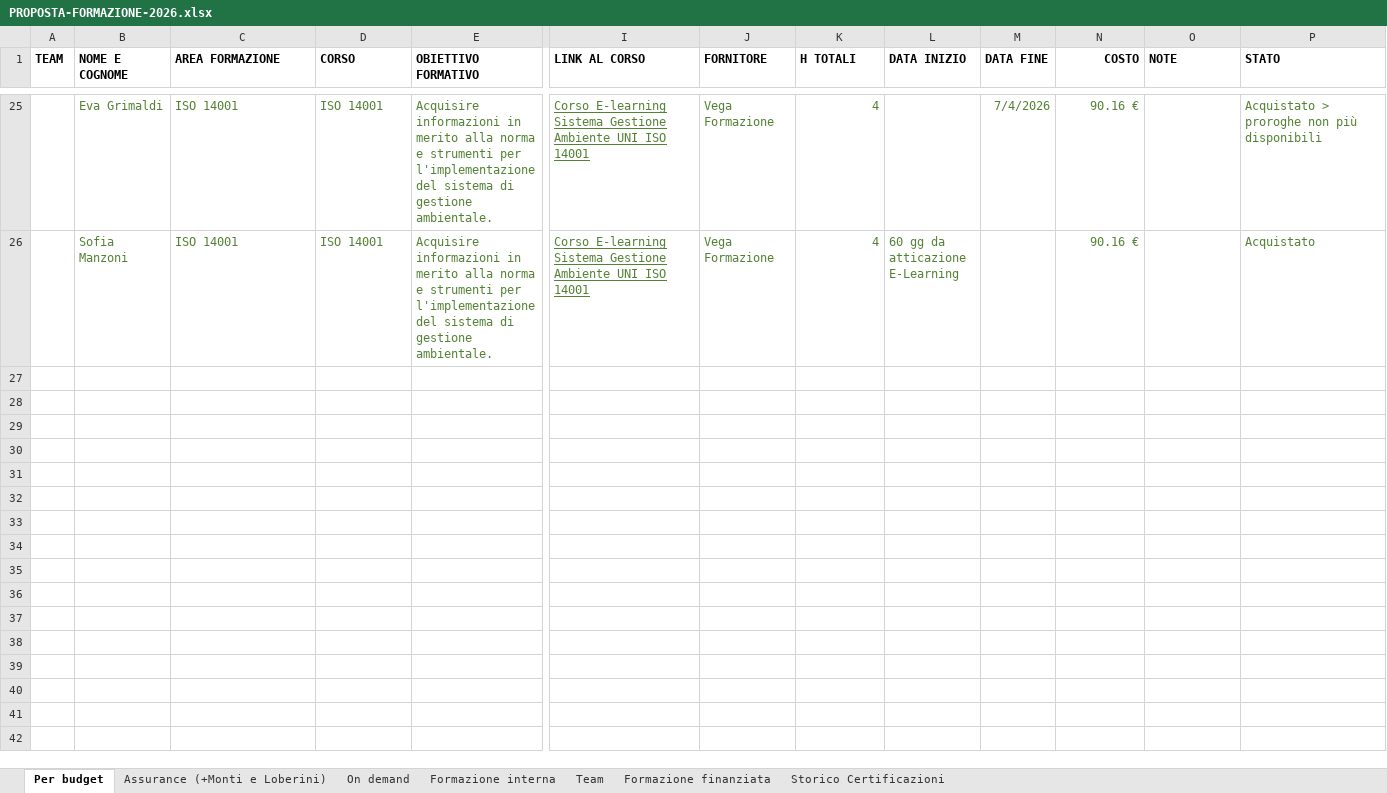
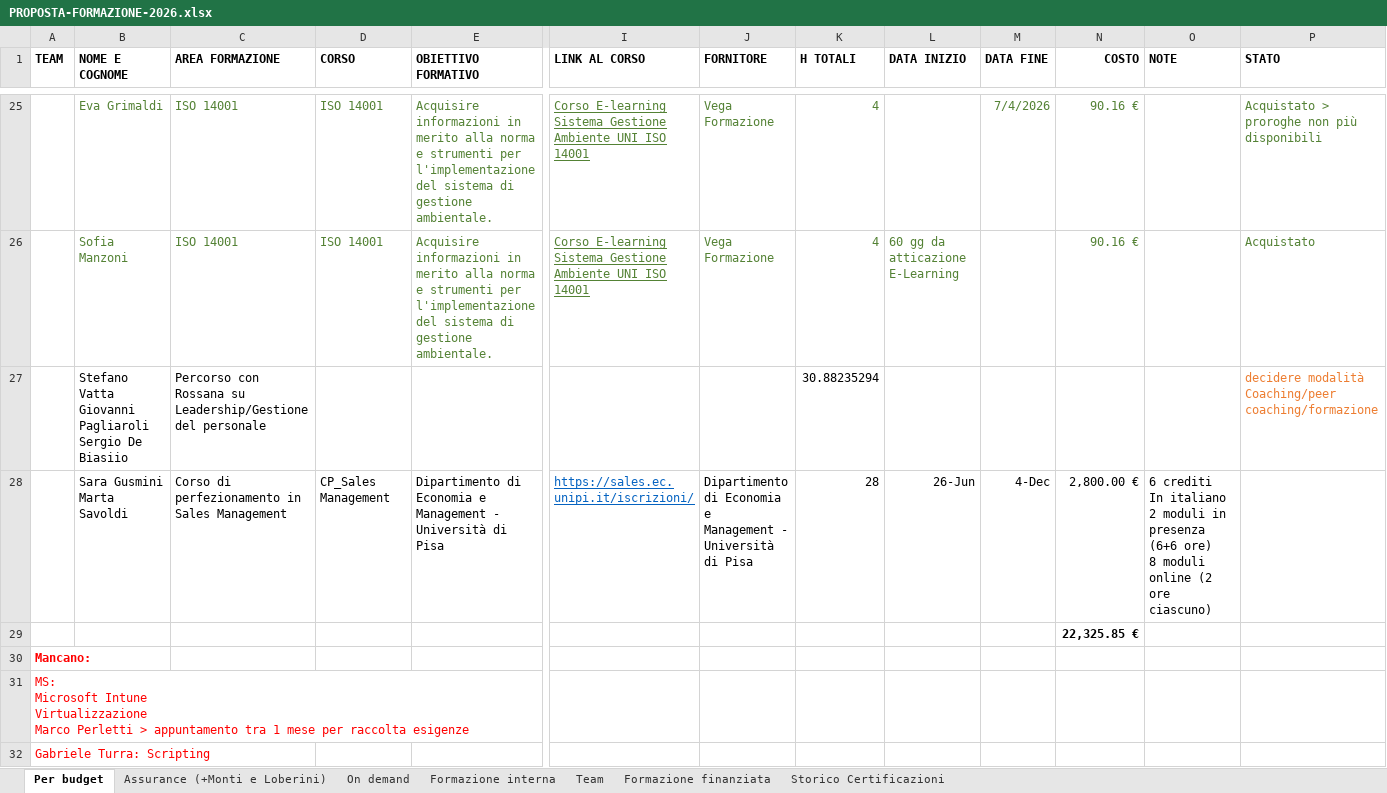
Before and after one commit to sciacco/mrsmith, an Excel workbook: apps/training/docs/PROPOSTA-FORMAZIONE-2026.xlsx, sheet Per budget, drawn as a sheet; only a part is shown, gaps mark what is left out; values as stored, in another font and other column widths than the file's, no borders; rows hold the shown columns only; ↵ is a line break in a cell; the diff covers the shown part only; the diff names each change by its address in the sheet, - before the commit and + after, or states it on an @@ line.

```diff
--- a/apps/training/docs/PROPOSTA-FORMAZIONE-2026.xlsx (sheet Per budget)
+++ b/apps/training/docs/PROPOSTA-FORMAZIONE-2026.xlsx (sheet Per budget)
@@ row 27 unhidden:  | Stefano Vatta ↵ Giovanni Pagliaroli ↵ Sergio De Biasiio | Percorso con Rossana su Leadership/Gestione del personale |  |  |  |  | 30.88235294 |  |  |  |  | decidere modalità Coaching/peer coaching/formazione @@
@@ row 28 unhidden:  | Sara Gusmini ↵ Marta Savoldi | Corso di perfezionamento in ↵ Sales Management | CP_Sales Management | Dipartimento di Economia e ↵ Management - Università di Pisa | https://sales.ec.unipi.it/iscrizioni/ | Dipartimento di Economia e ↵ Management - Università di Pisa | 28 | 26-Jun | 4-Dec | 2,800.00 € | 6 crediti ↵ In italiano ↵ 2 moduli in presenza (6+6 ore) ↵ 8 moduli online (2 ore ciascuno) @@
@@ row 29 unhidden:  |  |  |  |  |  |  |  |  |  | 22,325.85 € @@
@@ row 30 unhidden: Mancano: @@
@@ row 31 unhidden: MS: ↵ Microsoft Intune ↵ Virtualizzazione ↵ Marco Perletti > appuntamento tra 1 mese per raccolta esigenze @@
@@ row 32 unhidden: Gabriele Turra: Scripting @@
```
Also changed, not shown: 5 hidden or unhidden rows and 1 edited cell elsewhere in this sheet, sheet On demand, sheet Storico Certificazioni, 1 other file.
